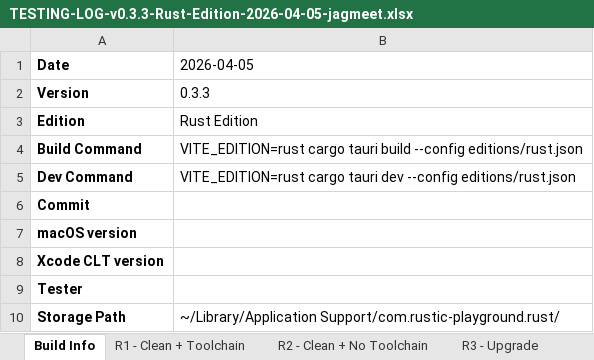
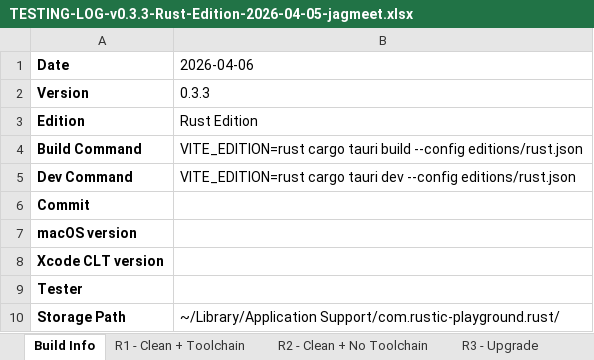
Before and after one commit to jagmeetchawla/playground-rs, an Excel workbook: testing/TESTING-LOG-v0.3.3-Rust-Edition-2026-04-05-jagmeet.xlsx, sheet Build Info, drawn as a sheet; values as stored, in another font and other column widths than the file's, no borders; the diff names each change by its address in the sheet, - before the commit and + after, or states it on an @@ line.

```diff
--- a/testing/TESTING-LOG-v0.3.3-Rust-Edition-2026-04-05-jagmeet.xlsx (sheet Build Info)
+++ b/testing/TESTING-LOG-v0.3.3-Rust-Edition-2026-04-05-jagmeet.xlsx (sheet Build Info)
-B1: 2026-04-05
+B1: 2026-04-06
```
Also changed, not shown: sheet R1 - Clean + Toolchain, 35 other files.
